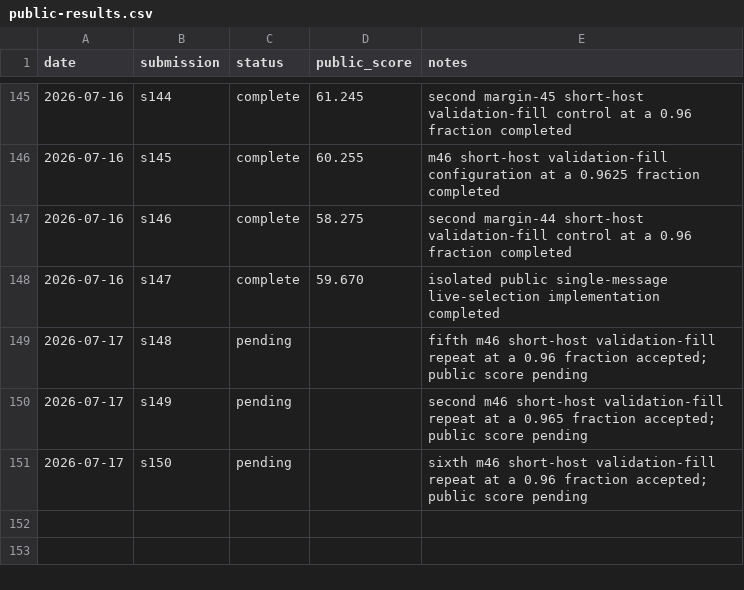
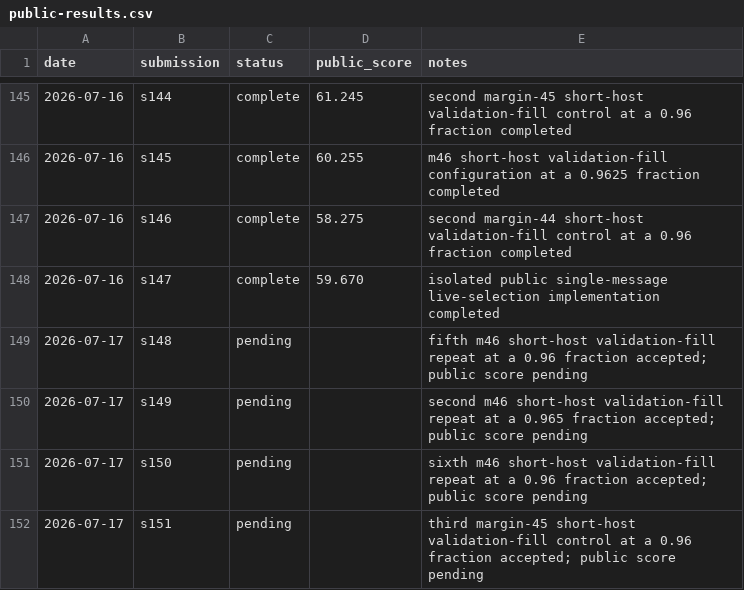
Before and after one commit to Beiciccc/security-eval-experiment-log, a CSV file: results/summary-tables/public-results.csv, drawn as a sheet; only a part is shown, gaps mark what is left out.

Commit message:
Record pending s151 submission

```diff
--- a/results/summary-tables/public-results.csv
+++ b/results/summary-tables/public-results.csv
@@ -151 +151,2 @@ date,submission,status,public_score,notes
 2026-07-17,s150,pending,,sixth m46 short-host validation-fill repeat at a 0.96 fraction accepted; public score pending
+2026-07-17,s151,pending,,third margin-45 short-host validation-fill control at a 0.96 fraction accepted; public score pending
```
Also changed, not shown: 4 other files.
